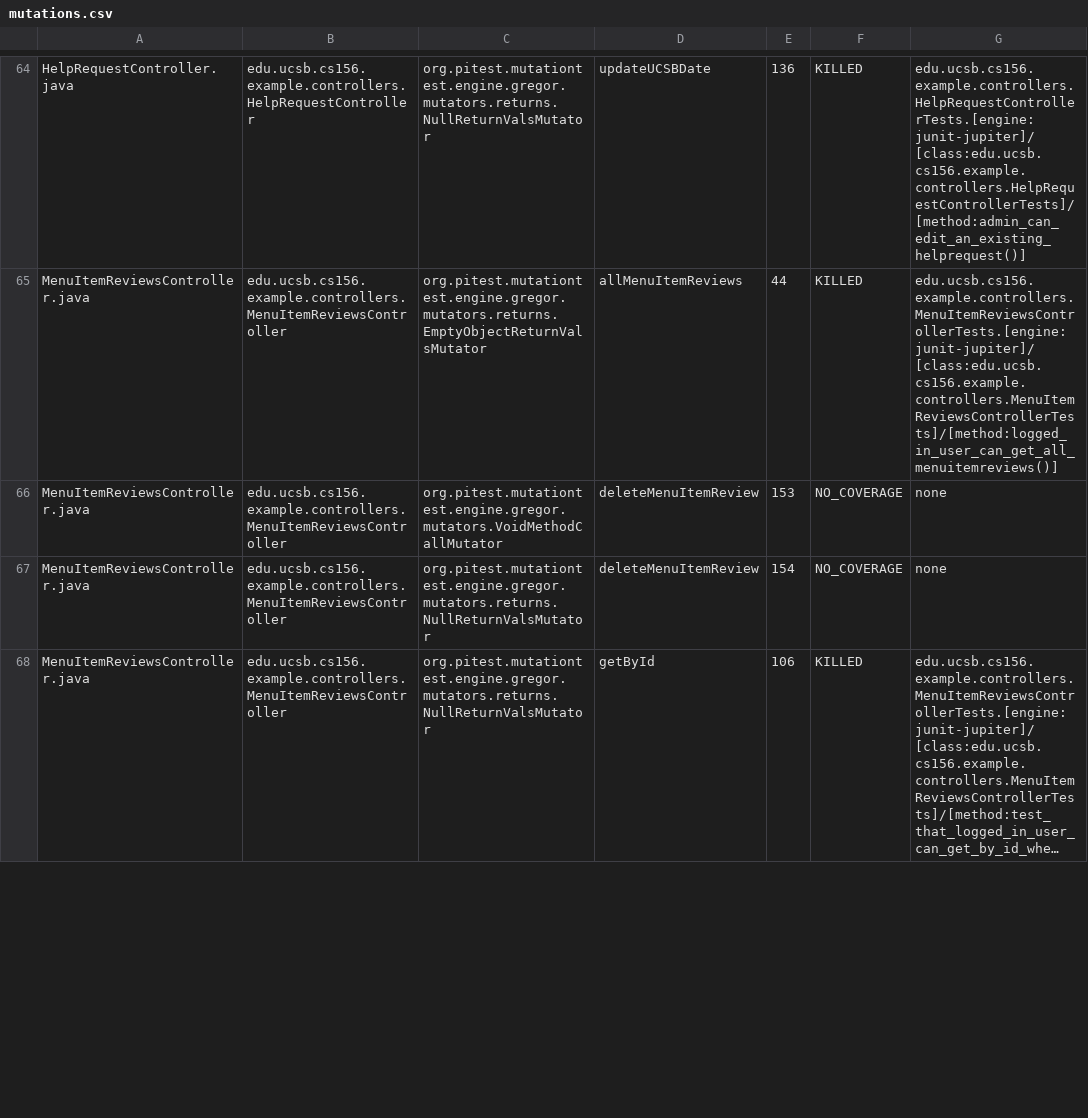
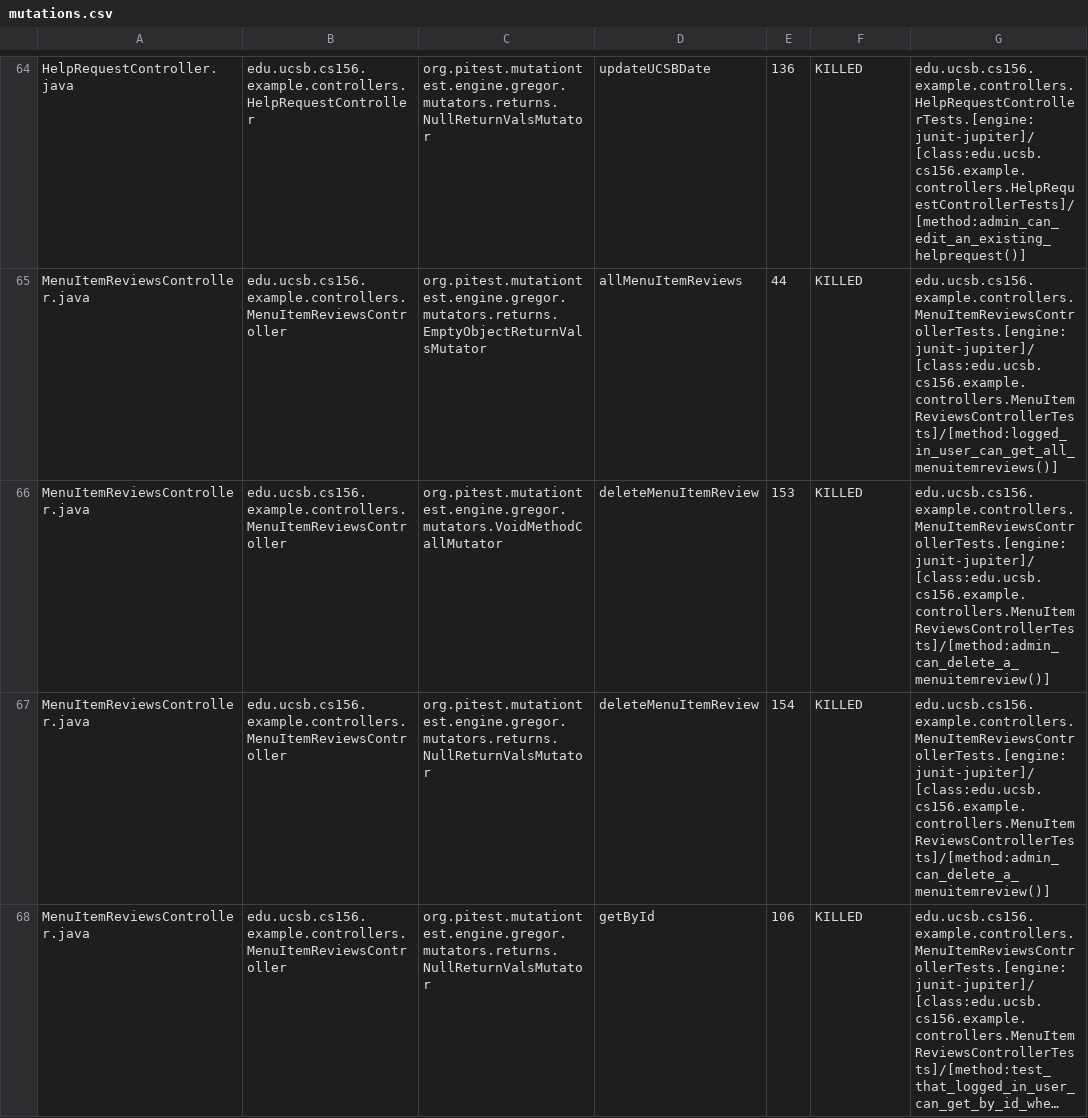
Before and after one commit to ucsb-cs156-f25/team01-f25-15, a CSV file: prs/70/pitest/mutations.csv, drawn as a sheet; only a part is shown, gaps mark what is left out; long unchanged cells end in …; the diff covers the shown part only; the diff names each change by its address in the sheet, - before the commit and + after, or states it on an @@ line.

Commit message:
Deploying to gh-pages from @ ucsb-cs156-f25/team01-f25-15@1b09a50577b75bbc33b6f9a7aae0fe15a5d71d16 🚀

```diff
--- a/prs/70/pitest/mutations.csv
+++ b/prs/70/pitest/mutations.csv
-F66:F67: NO_COVERAGE
+F66:F67: KILLED
-G66:G67: none
+G66:G67: edu.ucsb.cs156.example.controllers.MenuItemReviewsControllerTests.[engine:junit-jupiter]/[class:edu.ucsb.cs156.example.controllers.MenuItemReviewsControllerTests]/[method:admin_can_delete_a_menuitemreview()]
```
Also changed, not shown: 3 edited cells elsewhere in this file, 24 other files.
